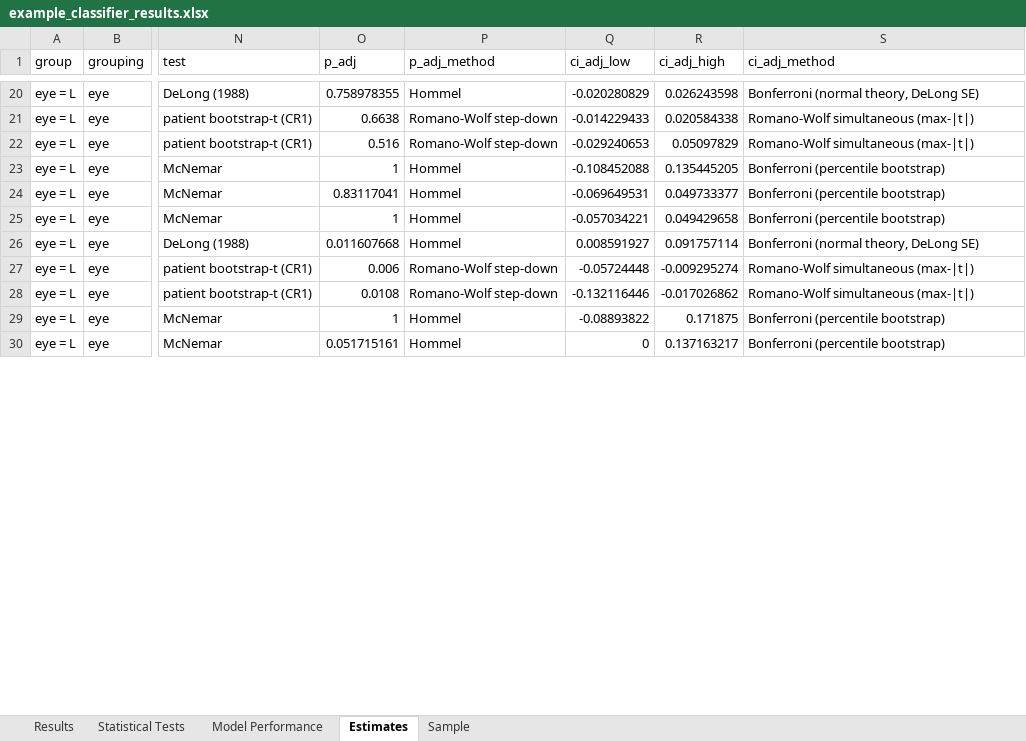
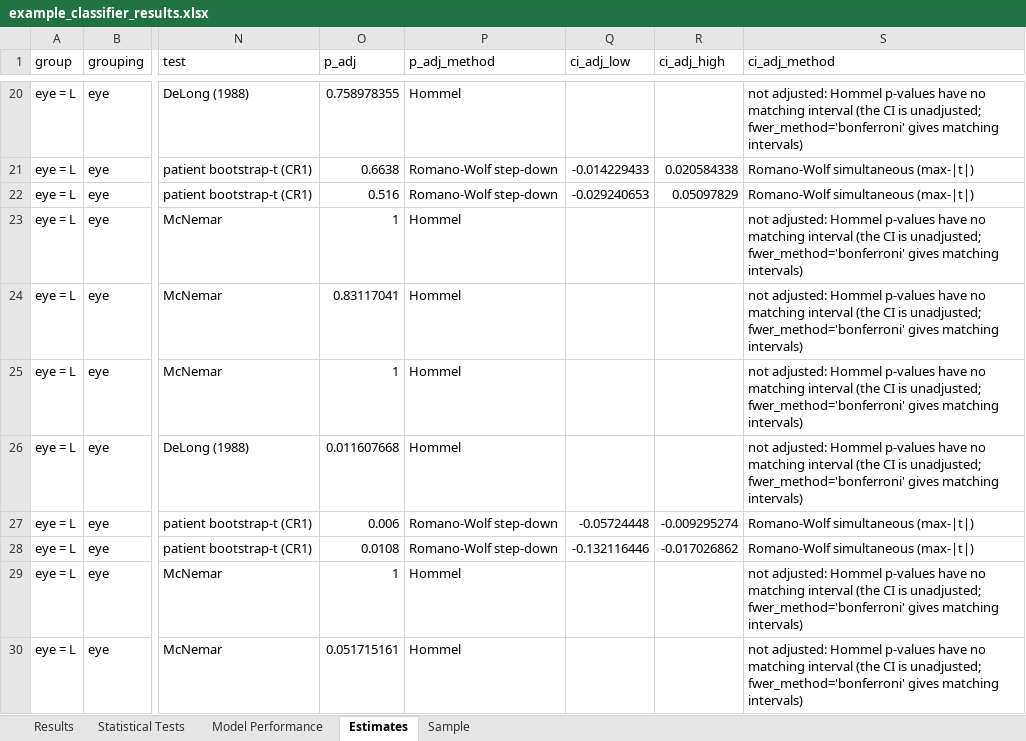
Before and after one commit to gmeyeltd/ophthalmology-stats, an Excel workbook: examples/example_classifier_results.xlsx, sheet Estimates, drawn as a sheet; only a part is shown, gaps mark what is left out; values as stored, in another font and other column widths than the file's, no borders; the diff covers the shown part only; the diff names each change by its address in the sheet, - before the commit and + after, or states it on an @@ line.

```diff
--- a/examples/example_classifier_results.xlsx (sheet Estimates)
+++ b/examples/example_classifier_results.xlsx (sheet Estimates)
-Q20 (ci_adj_low): -0.020280829
+Q20 (ci_adj_low): (empty)
-R20 (ci_adj_high): 0.026243598
+R20 (ci_adj_high): (empty)
-S20 (ci_adj_method): Bonferroni (normal theory, DeLong SE)
+S20 (ci_adj_method): not adjusted: Hommel p-values have no matching interval (the CI is unadjusted; fwer_method='bonferroni' gives matching intervals)
-Q23 (ci_adj_low): -0.108452088
+Q23 (ci_adj_low): (empty)
-R23 (ci_adj_high): 0.135445205
+R23 (ci_adj_high): (empty)
-S23:S25 (ci_adj_method): Bonferroni (percentile bootstrap)
+S23:S25 (ci_adj_method): not adjusted: Hommel p-values have no matching interval (the CI is unadjusted; fwer_method='bonferroni' gives matching intervals)
-Q24 (ci_adj_low): -0.069649531
+Q24 (ci_adj_low): (empty)
-R24 (ci_adj_high): 0.049733377
+R24 (ci_adj_high): (empty)
-Q25 (ci_adj_low): -0.057034221
+Q25 (ci_adj_low): (empty)
-R25 (ci_adj_high): 0.049429658
+R25 (ci_adj_high): (empty)
-Q26 (ci_adj_low): 0.008591927
+Q26 (ci_adj_low): (empty)
-R26 (ci_adj_high): 0.091757114
+R26 (ci_adj_high): (empty)
-S26 (ci_adj_method): Bonferroni (normal theory, DeLong SE)
+S26 (ci_adj_method): not adjusted: Hommel p-values have no matching interval (the CI is unadjusted; fwer_method='bonferroni' gives matching intervals)
-Q29 (ci_adj_low): -0.08893822
+Q29 (ci_adj_low): (empty)
-R29 (ci_adj_high): 0.171875
+R29 (ci_adj_high): (empty)
-S29:S30 (ci_adj_method): Bonferroni (percentile bootstrap)
+S29:S30 (ci_adj_method): not adjusted: Hommel p-values have no matching interval (the CI is unadjusted; fwer_method='bonferroni' gives matching intervals)
-Q30 (ci_adj_low): 0
+Q30 (ci_adj_low): (empty)
-R30 (ci_adj_high): 0.137163217
+R30 (ci_adj_high): (empty)
```
Also changed, not shown: 87 edited cells elsewhere in this sheet, sheet Results, sheet Statistical Tests, examples/example_continuous_errors_results.xlsx, examples/example_continuous_errors_subgroups_results.xlsx, 4 other files.
